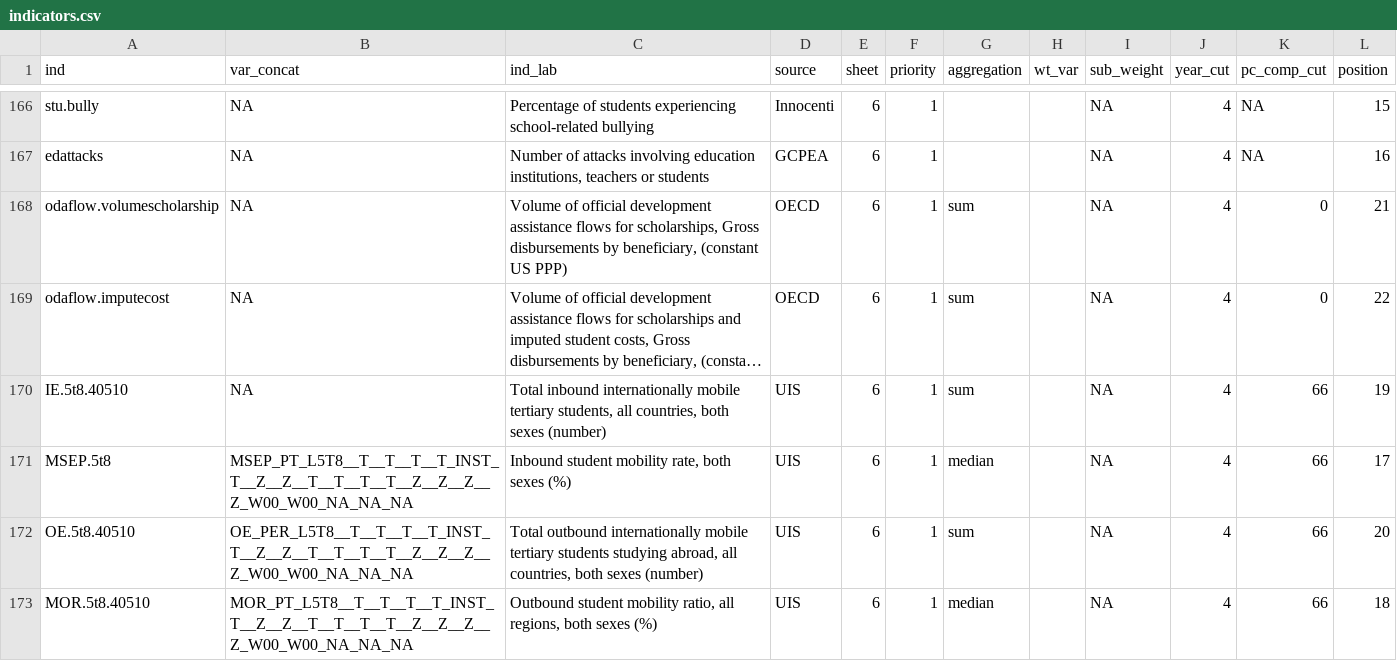
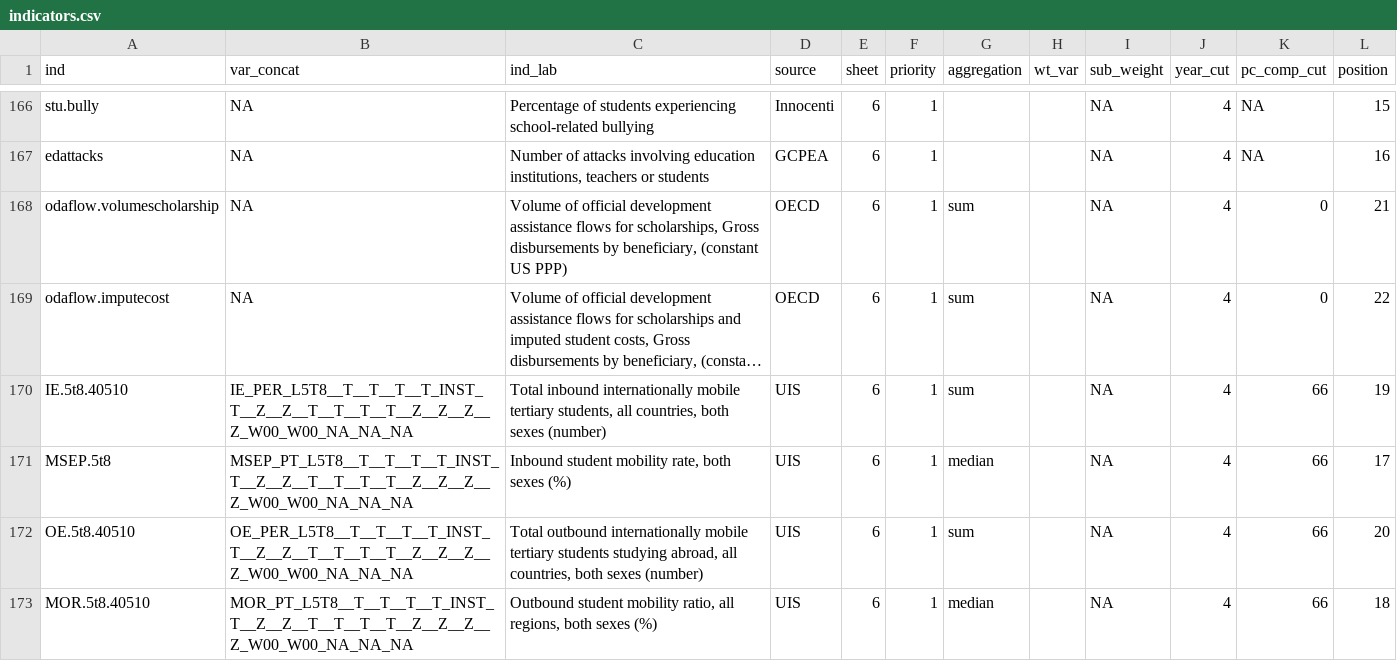
Before and after one commit to calcita/gemrtables, a CSV file: inst/config/indicators.csv, drawn as a sheet; only a part is shown, gaps mark what is left out; long unchanged cells end in …; the diff names each change by its address in the sheet, - before the commit and + after, or states it on an @@ line.

```diff
--- a/inst/config/indicators.csv
+++ b/inst/config/indicators.csv
-B170 (var_concat): NA
+B170 (var_concat): IE_PER_L5T8__T__T__T__T_INST_T__Z__Z__T__T__T__T__Z__Z__Z__Z_W00_W00_NA_NA_NA
```
Also changed, not shown: 4 other files.
